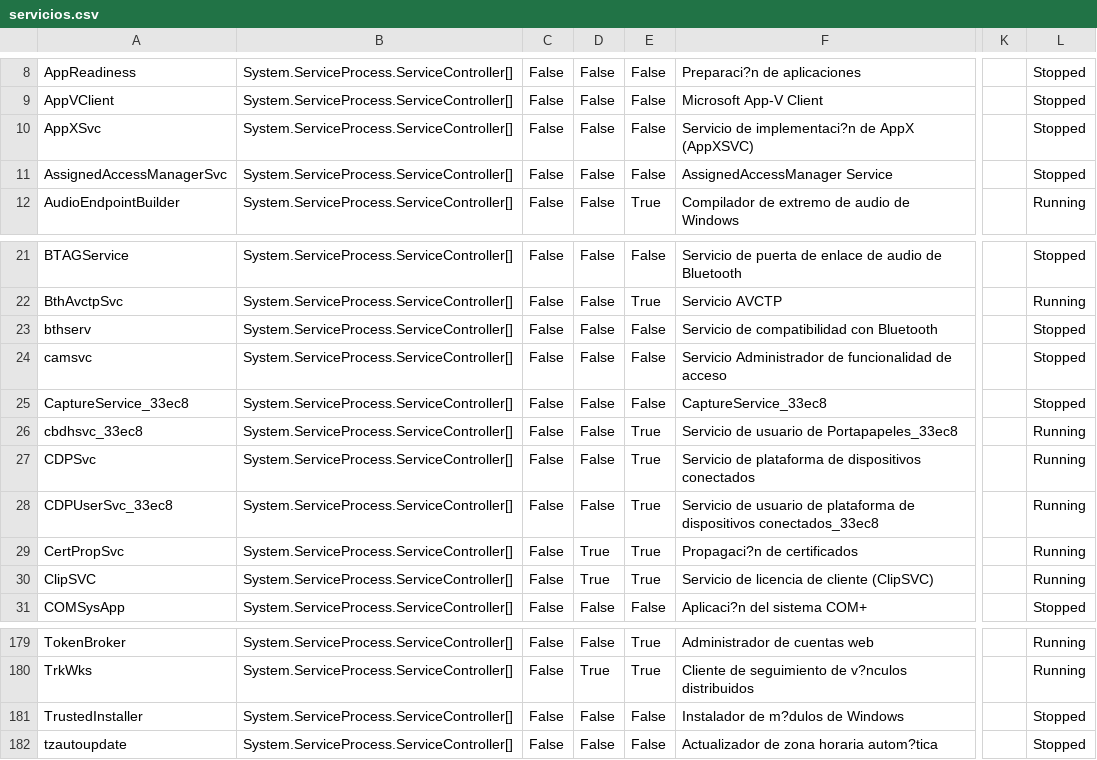
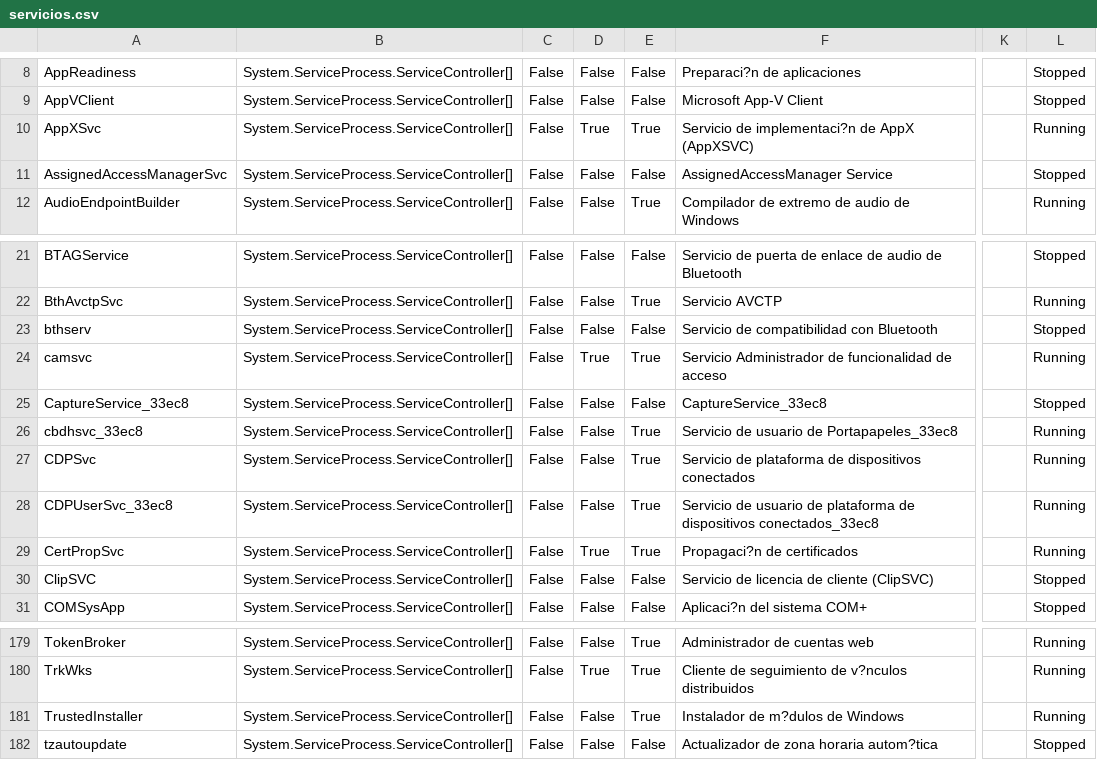
Before and after one commit to njse22/PowerShell, a CSV file: Clase3/servicios.csv, drawn as a sheet; only a part is shown, gaps mark what is left out; the diff names each change by its address in the sheet, - before the commit and + after, or states it on an @@ line.

```diff
--- a/Clase3/servicios.csv
+++ b/Clase3/servicios.csv
-D10: False
+D10: True
-E10: False
+E10: True
-L10: Stopped
+L10: Running
-D24: False
+D24: True
-E24: False
+E24: True
-L24: Stopped
+L24: Running
-D30: True
+D30: False
-E30: True
+E30: False
-L30: Running
+L30: Stopped
-E181: False
+E181: True
-L181: Stopped
+L181: Running
```
Also changed, not shown: 3 other files.
